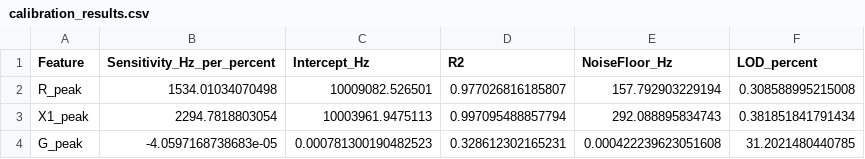
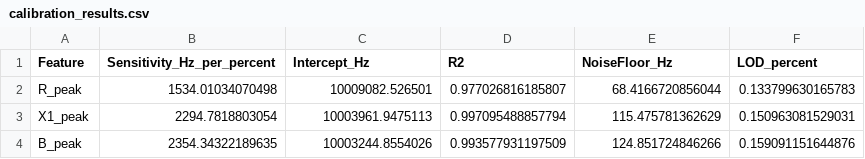
Before and after one commit to melisms/numerical_project, a CSV file: data2/results/calibration_results.csv, drawn as a sheet.

Commit message:
Add data2 analysis: calibration, PCA, VIF, LOD comparison

```diff
--- a/data2/results/calibration_results.csv
+++ b/data2/results/calibration_results.csv
@@ -1,4 +1,4 @@
 Feature,Sensitivity_Hz_per_percent,Intercept_Hz,R2,NoiseFloor_Hz,LOD_percent
-R_peak,1534.01034070498,10009082.526501,0.977026816185807,157.792903229194,0.308588995215008
-X1_peak,2294.7818803054,10003961.9475113,0.997095488857794,292.088895834743,0.381851841791434
-G_peak,-4.0597168738683e-05,0.000781300190482523,0.328612302165231,0.000422239623051608,31.2021480440785
+R_peak,1534.01034070498,10009082.526501,0.977026816185807,68.4166720856044,0.133799630165783
+X1_peak,2294.7818803054,10003961.9475113,0.997095488857794,115.475781362629,0.150963081529031
+B_peak,2354.34322189635,10003244.8554026,0.993577931197509,124.851724846266,0.159091151644876
```
Also changed, not shown: 7 other files.
